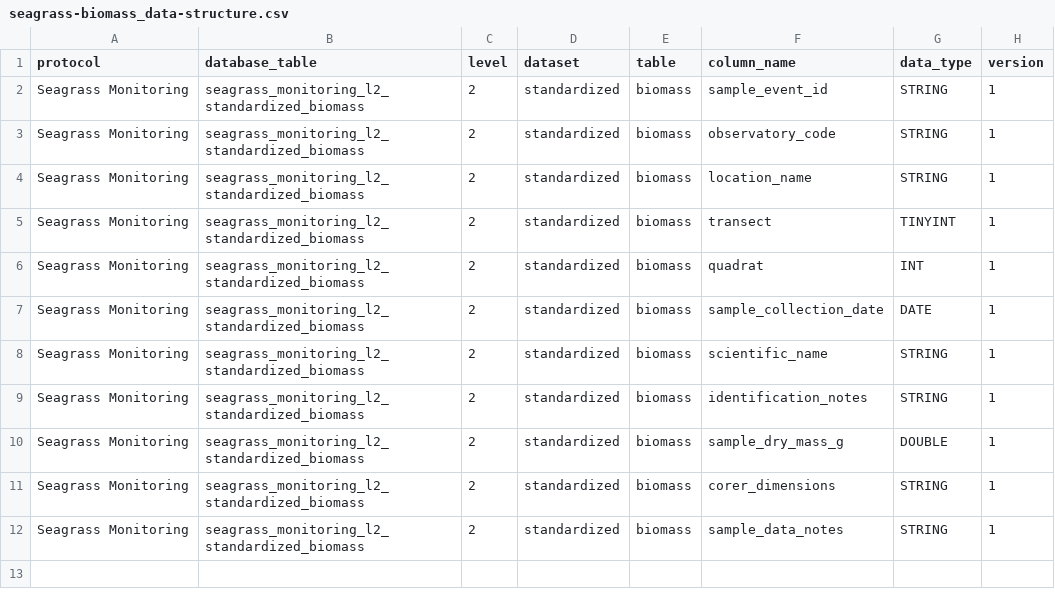
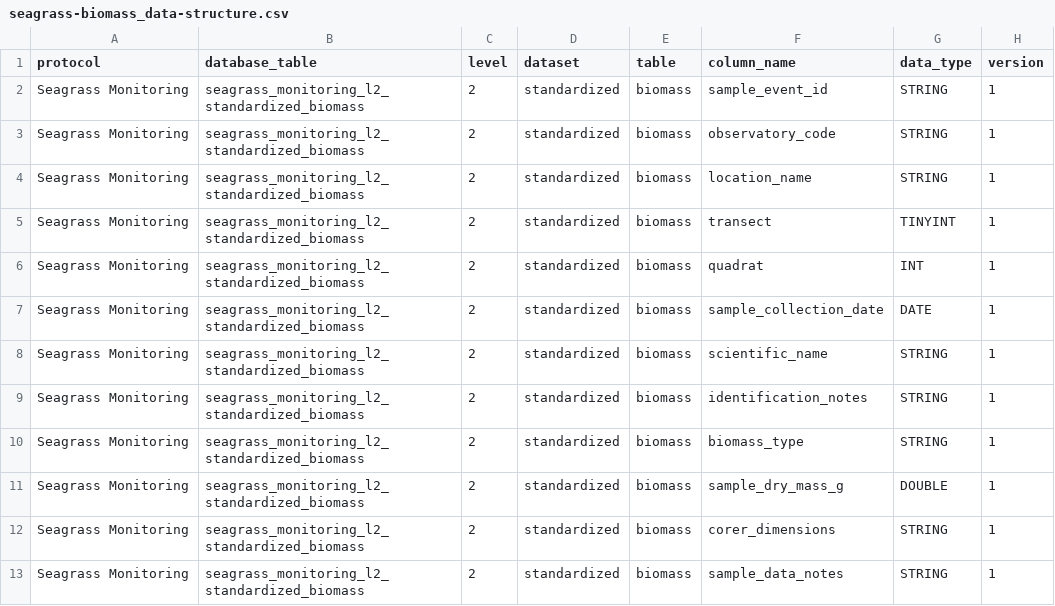
Before and after one commit to MarineGEO/marinegeo.data, a CSV file: inst/marinegeo_data_structure/seagrass-biomass_data-structure.csv, drawn as a sheet.

Commit message:
add biomass type to biomass data structure

```diff
--- a/inst/marinegeo_data_structure/seagrass-biomass_data-structure.csv
+++ b/inst/marinegeo_data_structure/seagrass-biomass_data-structure.csv
@@ -9,2 +9,3 @@ Seagrass Monitoring,seagrass_monitoring_l2_standardized_biomass,2,standardized,b
 Seagrass Monitoring,seagrass_monitoring_l2_standardized_biomass,2,standardized,biomass,identification_notes,STRING,1
+Seagrass Monitoring,seagrass_monitoring_l2_standardized_biomass,2,standardized,biomass,biomass_type,STRING,1
 Seagrass Monitoring,seagrass_monitoring_l2_standardized_biomass,2,standardized,biomass,sample_dry_mass_g,DOUBLE,1
```
